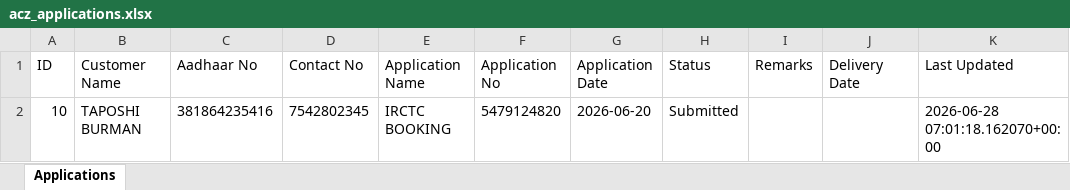
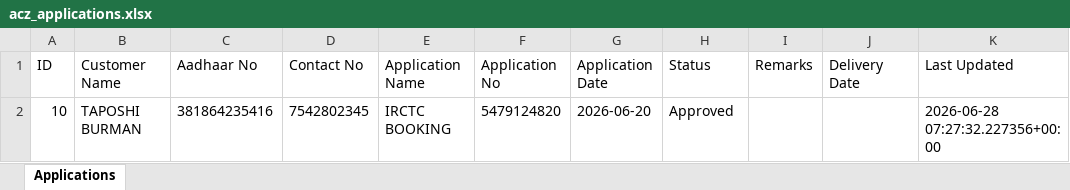
Before and after one commit to Adityakumar444uu/aditya-cyber-zone, an Excel workbook: acz_applications.xlsx, sheet Applications, drawn as a sheet; values as stored, in another font and other column widths than the file's, no borders; the diff names each change by its address in the sheet, - before the commit and + after, or states it on an @@ line.

Commit message:
Add admin button and bulk status update

```diff
--- a/acz_applications.xlsx (sheet Applications)
+++ b/acz_applications.xlsx (sheet Applications)
-H2 (Status): Submitted
+H2 (Status): Approved
-K2 (Last Updated): 2026-06-28 07:01:18.162070+00:00
+K2 (Last Updated): 2026-06-28 07:27:32.227356+00:00
```
Also changed, not shown: 4 other files.
